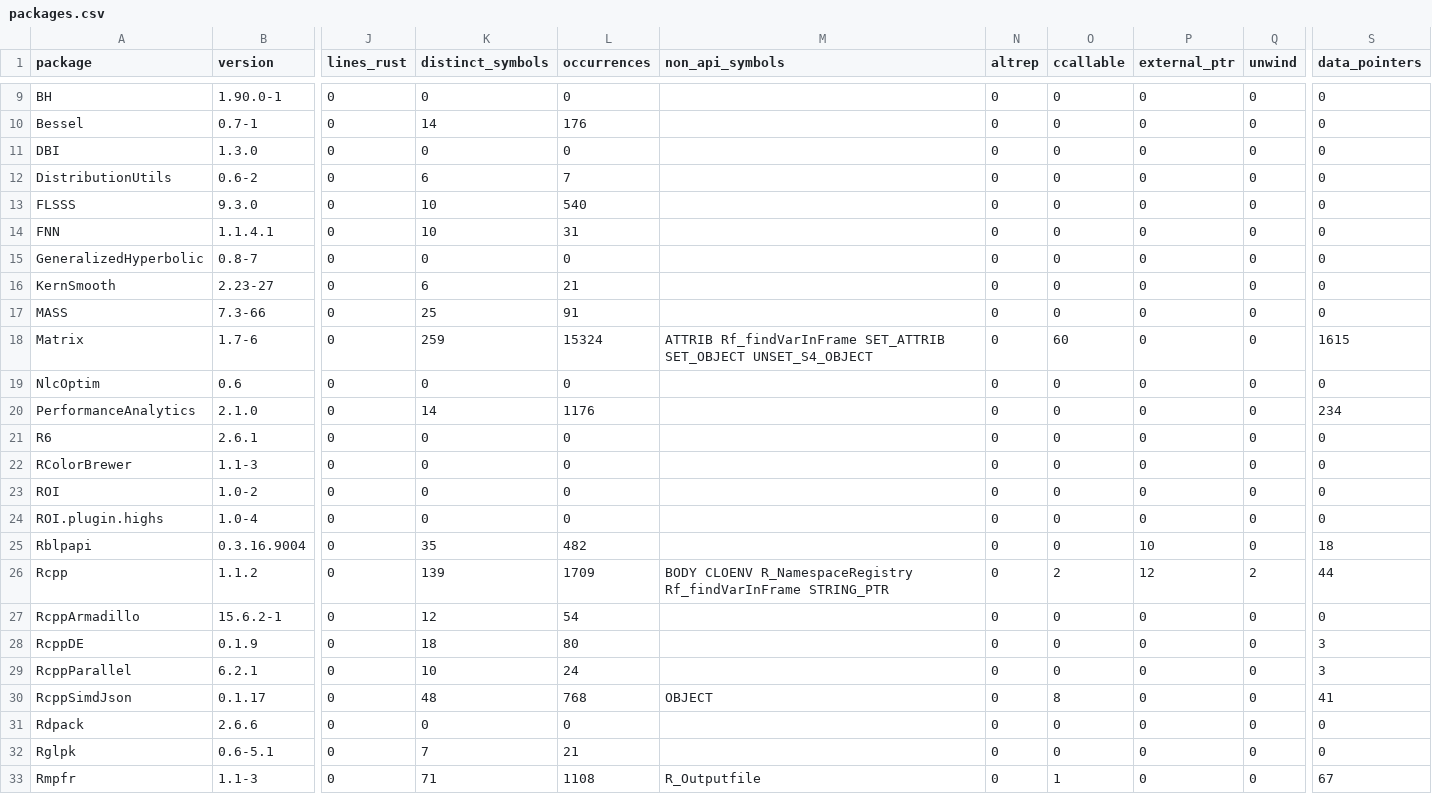
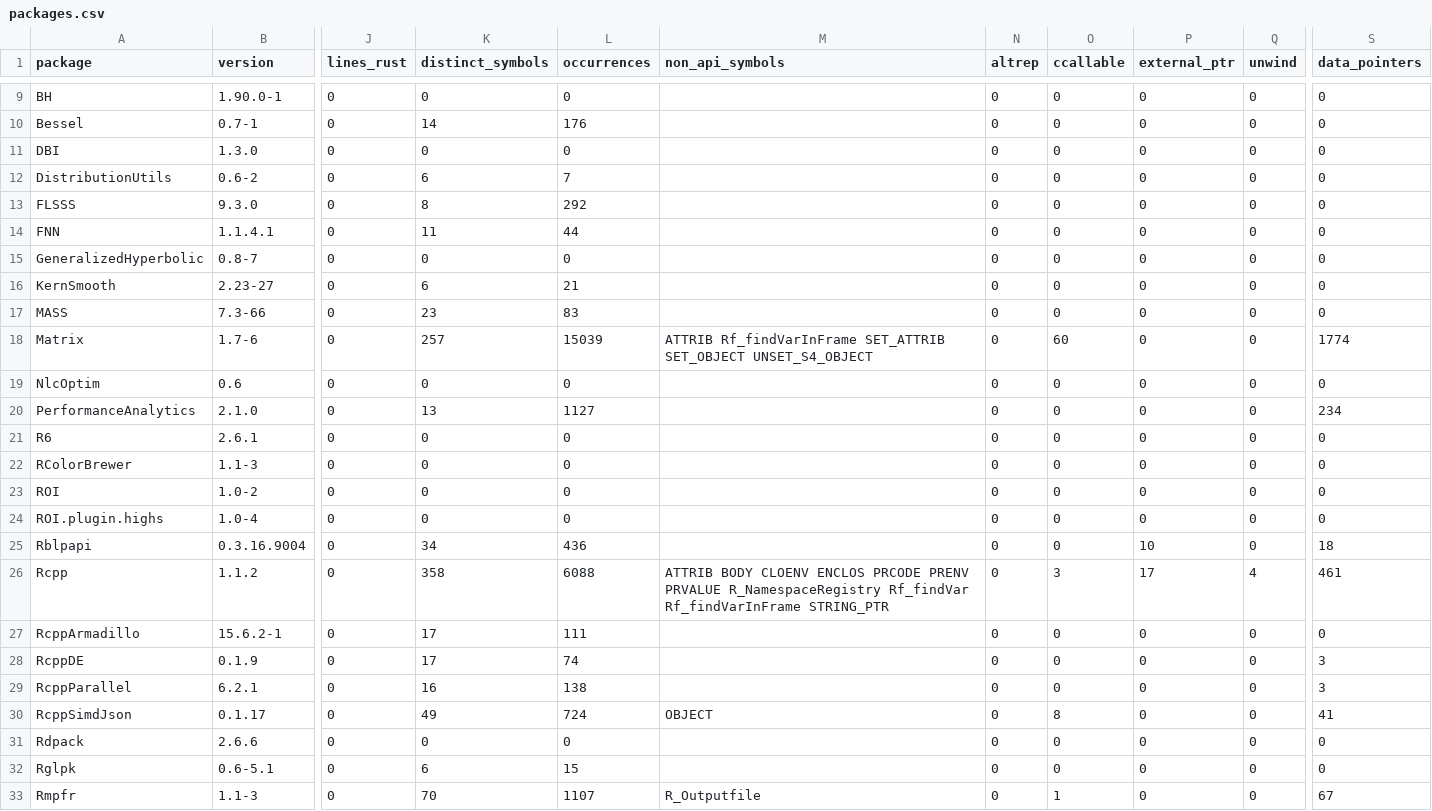
Before and after one commit to felix-andreas/ry, a CSV file: tools/research/data/packages.csv, drawn as a sheet; only a part is shown, gaps mark what is left out; the diff covers the shown part only; the diff names each change by its address in the sheet, - before the commit and + after, or states it on an @@ line.

```diff
--- a/tools/research/data/packages.csv
+++ b/tools/research/data/packages.csv
-K13 (distinct_symbols): 10
+K13 (distinct_symbols): 8
-L13 (occurrences): 540
+L13 (occurrences): 292
-K14 (distinct_symbols): 10
+K14 (distinct_symbols): 11
-L14 (occurrences): 31
+L14 (occurrences): 44
-K17 (distinct_symbols): 25
+K17 (distinct_symbols): 23
-L17 (occurrences): 91
+L17 (occurrences): 83
-K18 (distinct_symbols): 259
+K18 (distinct_symbols): 257
-L18 (occurrences): 15324
+L18 (occurrences): 15039
-S18 (data_pointers): 1615
+S18 (data_pointers): 1774
-K20 (distinct_symbols): 14
+K20 (distinct_symbols): 13
-L20 (occurrences): 1176
+L20 (occurrences): 1127
-K25 (distinct_symbols): 35
+K25 (distinct_symbols): 34
-L25 (occurrences): 482
+L25 (occurrences): 436
-K26 (distinct_symbols): 139
+K26 (distinct_symbols): 358
-L26 (occurrences): 1709
+L26 (occurrences): 6088
-M26 (non_api_symbols): BODY CLOENV R_NamespaceRegistry Rf_findVarInFrame STRING_PTR
+M26 (non_api_symbols): ATTRIB BODY CLOENV ENCLOS PRCODE PRENV PRVALUE R_NamespaceRegistry Rf_findVar Rf_findVarInFrame STRING_PTR
-O26 (ccallable): 2
+O26 (ccallable): 3
-P26 (external_ptr): 12
+P26 (external_ptr): 17
-Q26 (unwind): 2
+Q26 (unwind): 4
-S26 (data_pointers): 44
+S26 (data_pointers): 461
-K27 (distinct_symbols): 12
+K27 (distinct_symbols): 17
-L27 (occurrences): 54
+L27 (occurrences): 111
-K28 (distinct_symbols): 18
+K28 (distinct_symbols): 17
-L28 (occurrences): 80
+L28 (occurrences): 74
-K29 (distinct_symbols): 10
+K29 (distinct_symbols): 16
-L29 (occurrences): 24
+L29 (occurrences): 138
-K30 (distinct_symbols): 48
+K30 (distinct_symbols): 49
-L30 (occurrences): 768
+L30 (occurrences): 724
-K32 (distinct_symbols): 7
+K32 (distinct_symbols): 6
-L32 (occurrences): 21
+L32 (occurrences): 15
-K33 (distinct_symbols): 71
+K33 (distinct_symbols): 70
-L33 (occurrences): 1108
+L33 (occurrences): 1107
```
Also changed, not shown: 153 edited cells elsewhere in this file, 8 other files.
